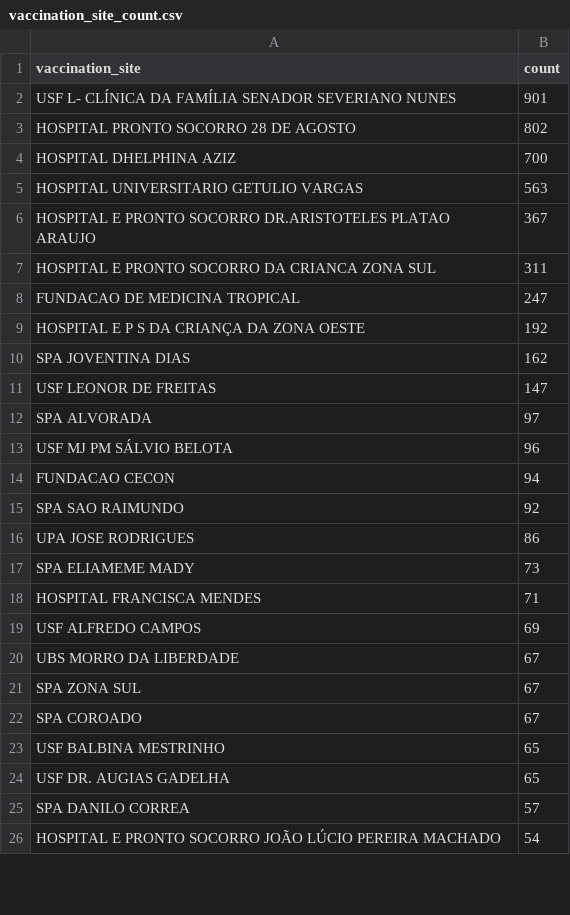
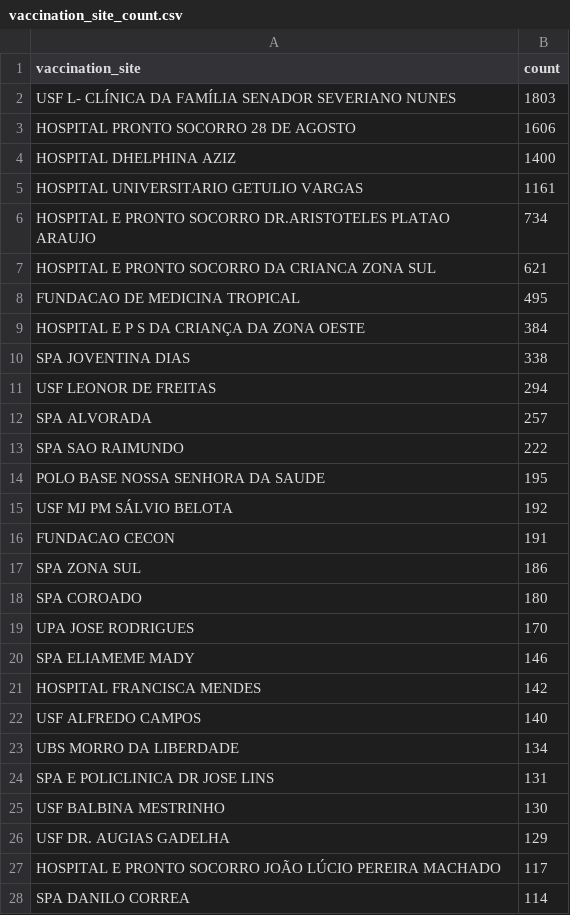
Before and after one commit to CodeForManaus/vacina-manaus-backend, a CSV file: analytics/vaccination_site_count.csv, drawn as a sheet; only a part is shown; the diff covers the shown part only.

```diff
--- a/analytics/vaccination_site_count.csv
+++ b/analytics/vaccination_site_count.csv
@@ -1,26 +1,28 @@
 vaccination_site,count
-USF L- CLÍNICA DA FAMÍLIA SENADOR SEVERIANO NUNES,901
-HOSPITAL PRONTO SOCORRO 28 DE AGOSTO,802
-HOSPITAL DHELPHINA AZIZ,700
-HOSPITAL UNIVERSITARIO GETULIO VARGAS,563
-HOSPITAL E PRONTO SOCORRO DR.ARISTOTELES PLATAO ARAUJO,367
-HOSPITAL E PRONTO SOCORRO DA CRIANCA ZONA SUL,311
-FUNDACAO DE MEDICINA TROPICAL,247
-HOSPITAL E P S DA CRIANÇA DA ZONA OESTE,192
-SPA JOVENTINA DIAS,162
-USF LEONOR DE FREITAS,147
-SPA ALVORADA,97
-USF MJ PM SÁLVIO BELOTA,96
-FUNDACAO CECON,94
-SPA SAO RAIMUNDO,92
-UPA JOSE RODRIGUES,86
-SPA ELIAMEME MADY,73
-HOSPITAL FRANCISCA MENDES,71
-USF ALFREDO CAMPOS,69
-UBS MORRO DA LIBERDADE,67
-SPA ZONA SUL,67
-SPA COROADO,67
-USF BALBINA MESTRINHO,65
-USF DR. AUGIAS GADELHA,65
-SPA DANILO CORREA,57
-HOSPITAL E PRONTO SOCORRO JOÃO LÚCIO PEREIRA MACHADO,54
+USF L- CLÍNICA DA FAMÍLIA SENADOR SEVERIANO NUNES,1803
+HOSPITAL PRONTO SOCORRO 28 DE AGOSTO,1606
+HOSPITAL DHELPHINA AZIZ,1400
+HOSPITAL UNIVERSITARIO GETULIO VARGAS,1161
+HOSPITAL E PRONTO SOCORRO DR.ARISTOTELES PLATAO ARAUJO,734
+HOSPITAL E PRONTO SOCORRO DA CRIANCA ZONA SUL,621
+FUNDACAO DE MEDICINA TROPICAL,495
+HOSPITAL E P S DA CRIANÇA DA ZONA OESTE,384
+SPA JOVENTINA DIAS,338
+USF LEONOR DE FREITAS,294
+SPA ALVORADA,257
+SPA SAO RAIMUNDO,222
+POLO BASE NOSSA SENHORA DA SAUDE,195
+USF MJ PM SÁLVIO BELOTA,192
+FUNDACAO CECON,191
+SPA ZONA SUL,186
+SPA COROADO,180
+UPA JOSE RODRIGUES,170
+SPA ELIAMEME MADY,146
+HOSPITAL FRANCISCA MENDES,142
+USF ALFREDO CAMPOS,140
+UBS MORRO DA LIBERDADE,134
+SPA E POLICLINICA DR JOSE LINS,131
+USF BALBINA MESTRINHO,130
+USF DR. AUGIAS GADELHA,129
+HOSPITAL E PRONTO SOCORRO JOÃO LÚCIO PEREIRA MACHADO,117
+SPA DANILO CORREA,114
```
Also changed, not shown: 12 added rows, 6 removed rows and 11 edited cells elsewhere in this file, analytics/service_group_count.csv, analytics/uncategorized_service_group_by_vaccination_site_full_data.csv, 12 other files.
